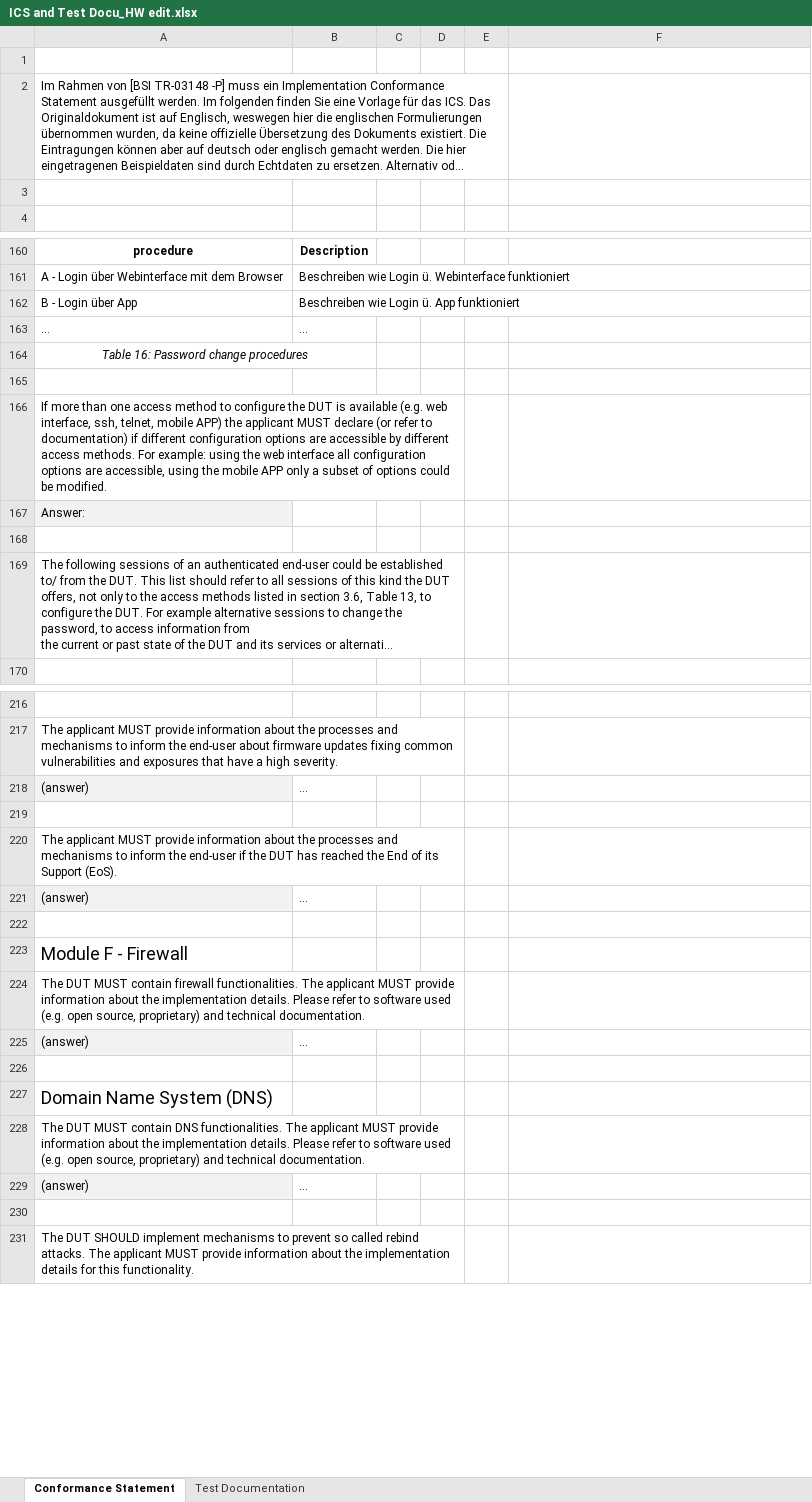
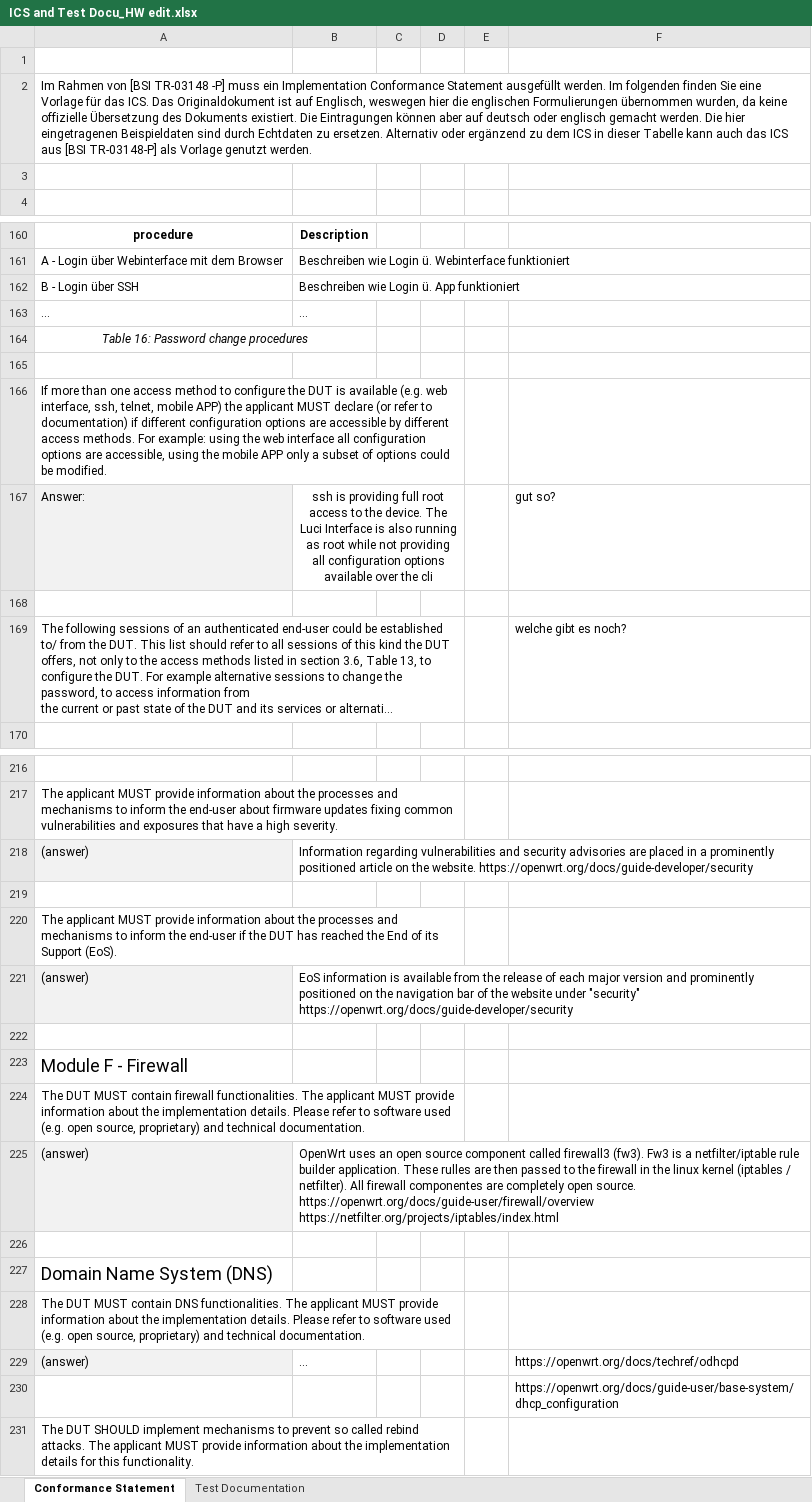
Before and after one commit to arantarion/Abschlussarbeit_H-BRS, an Excel workbook: Bachelorarbeit/ICS and Test Docu_HW edit.xlsx, sheet Conformance Statement, drawn as a sheet; only a part is shown, gaps mark what is left out; long unchanged cells end in …; values as stored, in another font and other column widths than the file's, no borders; removed rows and columns are numbered as before the commit, all else as after; the diff covers the shown part only; the diff names each change by its address in the sheet, - before the commit and + after, or states it on an @@ line.

```diff
--- a/Bachelorarbeit/ICS and Test Docu_HW edit.xlsx (sheet Conformance Statement)
+++ b/Bachelorarbeit/ICS and Test Docu_HW edit.xlsx (sheet Conformance Statement)
-A2:E2 merged
+A2:F2 merged
-A162: B - Login über App
+A162: B - Login über SSH
-B167: (empty)
+B167: ssh is providing full root access to the device. The Luci Interface is also running as root while not providing all configuration options available over the cli
+B167:D167 merged
-F167: (empty)
+F167: gut so?
-F169: (empty)
+F169: welche gibt es noch?
-B218: …
+B218: Information regarding vulnerabilities and security advisories are placed in a prominently positioned article on the website. https://openwrt.org/docs/guide-developer/security
-B221: …
+B221: EoS information is available from the release of each major version and prominently positioned on the navigation bar of the website under "security" https://openwrt.org/docs/guide-developer/security
-B225: …
+B225: OpenWrt uses an open source component called firewall3 (fw3). Fw3 is a netfilter/iptable rule builder application. These rulles are then passed to the firewall in the linux kernel (iptables / netfilter). All firewall componentes are completely open source. https://openwrt.org/docs/guide-user/firewall/overview https://netfilter.org/projects/iptables/index.html
-F229: (empty)
+F229: https://openwrt.org/docs/techref/odhcpd
-F230: (empty)
+F230: https://openwrt.org/docs/guide-user/base-system/dhcp_configuration
```
Also changed, not shown: 7 added rows, 7 removed rows, 1 moved row and 36 edited cells elsewhere in this sheet, 2 other files.
